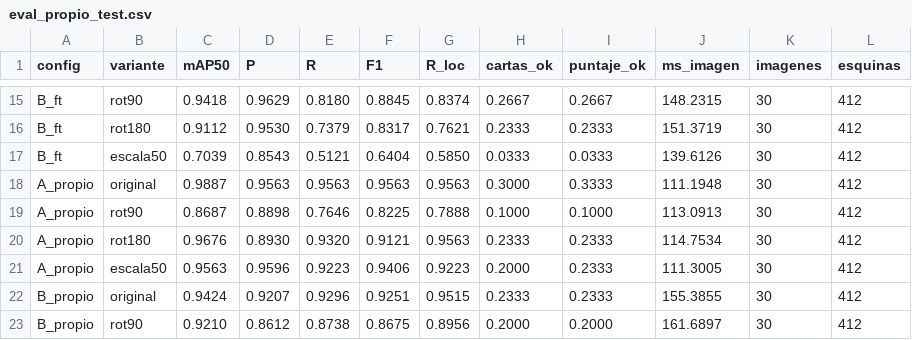
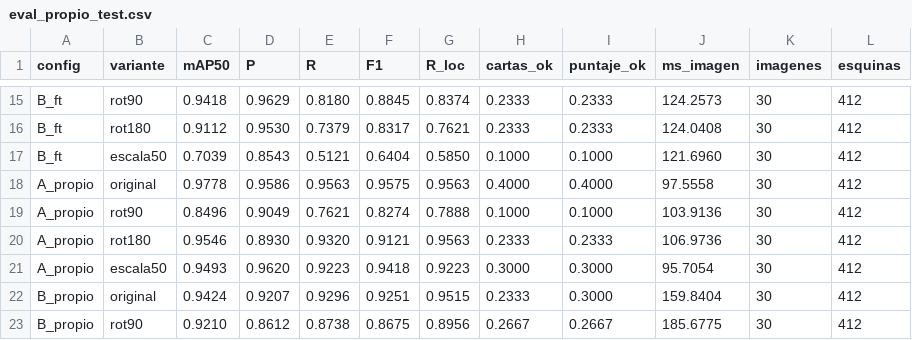
Before and after one commit to dichiazzar/VpC_2_TP_2, a CSV file: Experimentos/resultados/eval_propio_test.csv, drawn as a sheet; only a part is shown, gaps mark what is left out; the diff covers the shown part only; the diff names each change by its address in the sheet, - before the commit and + after, or states it on an @@ line.

```diff
--- a/Experimentos/resultados/eval_propio_test.csv
+++ b/Experimentos/resultados/eval_propio_test.csv
-H15 (cartas_ok): 0.2667
+H15 (cartas_ok): 0.2333
-I15 (puntaje_ok): 0.2667
+I15 (puntaje_ok): 0.2333
-J15 (ms_imagen): 148.2315
+J15 (ms_imagen): 124.2573
-J16 (ms_imagen): 151.3719
+J16 (ms_imagen): 124.0408
-H17 (cartas_ok): 0.0333
+H17 (cartas_ok): 0.1000
-I17 (puntaje_ok): 0.0333
+I17 (puntaje_ok): 0.1000
-J17 (ms_imagen): 139.6126
+J17 (ms_imagen): 121.6960
-C18 (mAP50): 0.9887
+C18 (mAP50): 0.9778
-D18 (P): 0.9563
+D18 (P): 0.9586
-F18 (F1): 0.9563
+F18 (F1): 0.9575
-H18 (cartas_ok): 0.3000
+H18 (cartas_ok): 0.4000
-I18 (puntaje_ok): 0.3333
+I18 (puntaje_ok): 0.4000
-J18 (ms_imagen): 111.1948
+J18 (ms_imagen): 97.5558
-C19 (mAP50): 0.8687
+C19 (mAP50): 0.8496
-D19 (P): 0.8898
+D19 (P): 0.9049
-E19 (R): 0.7646
+E19 (R): 0.7621
-F19 (F1): 0.8225
+F19 (F1): 0.8274
-J19 (ms_imagen): 113.0913
+J19 (ms_imagen): 103.9136
-C20 (mAP50): 0.9676
+C20 (mAP50): 0.9546
-J20 (ms_imagen): 114.7534
+J20 (ms_imagen): 106.9736
-C21 (mAP50): 0.9563
+C21 (mAP50): 0.9493
-D21 (P): 0.9596
+D21 (P): 0.9620
-F21 (F1): 0.9406
+F21 (F1): 0.9418
-H21 (cartas_ok): 0.2000
+H21 (cartas_ok): 0.3000
-I21:I22 (puntaje_ok): 0.2333
+I21:I22 (puntaje_ok): 0.3000
-J21 (ms_imagen): 111.3005
+J21 (ms_imagen): 95.7054
-J22 (ms_imagen): 155.3855
+J22 (ms_imagen): 159.8404
-H23 (cartas_ok): 0.2000
+H23 (cartas_ok): 0.2667
-I23 (puntaje_ok): 0.2000
+I23 (puntaje_ok): 0.2667
-J23 (ms_imagen): 161.6897
+J23 (ms_imagen): 185.6775
```
Also changed, not shown: 1 added row, 1 removed row and 34 edited cells elsewhere in this file, Experimentos/resultados/eval_propio_test_por_imagen.csv, Experimentos/resultados/eval_teogopk_test.csv, 3 other files.
